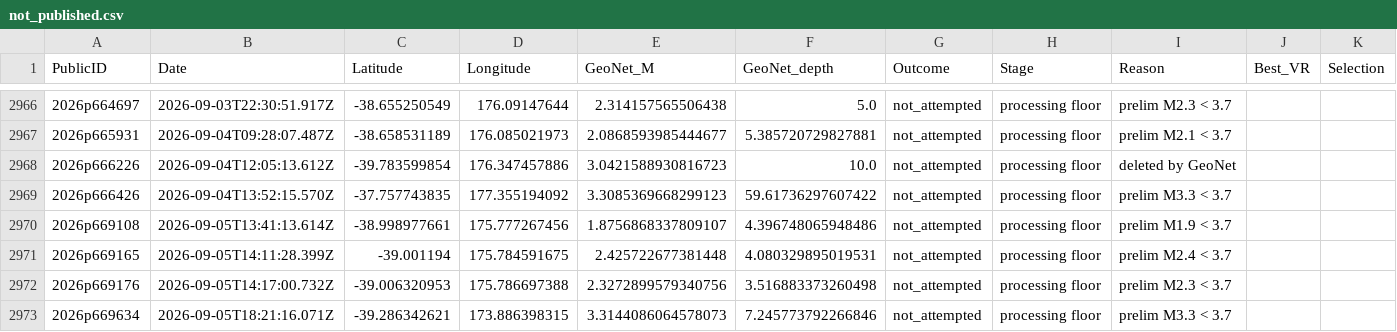
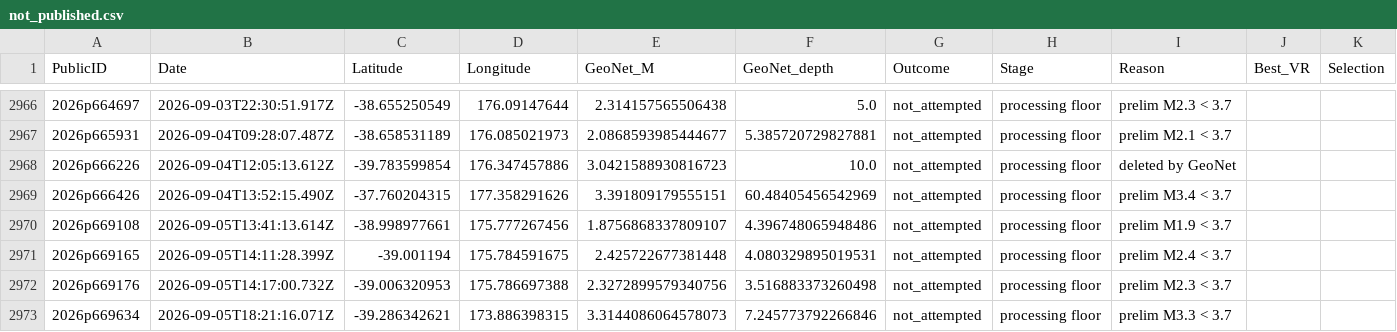
Before and after one commit to Dani-Lindsay/auto_tdmt_NZ, a CSV file: not_published.csv, drawn as a sheet; only a part is shown, gaps mark what is left out.

```diff
--- a/not_published.csv
+++ b/not_published.csv
@@ -2968,3 +2968,3 @@ PublicID,Date,Latitude,Longitude,GeoNet_M,GeoNet_depth,Outcome,Stage,Reason,Best
 2026p666226,2026-09-04T12:05:13.612Z,-39.783599854,176.347457886,3.0421588930816723,10.0,not_attempted,processing floor,deleted by GeoNet,,
-2026p666426,2026-09-04T13:52:15.570Z,-37.757743835,177.355194092,3.3085369668299123,59.61736297607422,not_attempted,processing floor,prelim M3.3 < 3.7,,
+2026p666426,2026-09-04T13:52:15.490Z,-37.760204315,177.358291626,3.391809179555151,60.48405456542969,not_attempted,processing floor,prelim M3.4 < 3.7,,
 2026p669108,2026-09-05T13:41:13.614Z,-38.998977661,175.777267456,1.8756868337809107,4.396748065948486,not_attempted,processing floor,prelim M1.9 < 3.7,,
```
